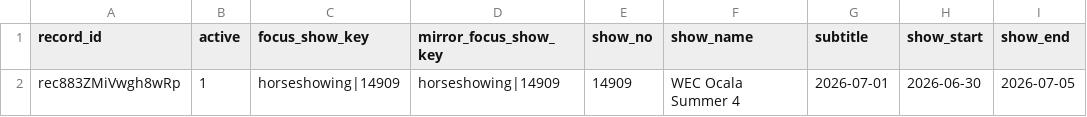
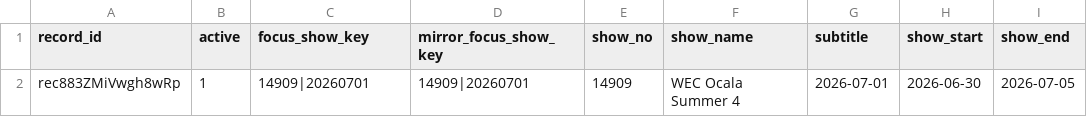
Before and after one commit to sportdogfood/ringstatus, a CSV file: docs/horseshowing/helpers/14909/focus_show.csv, drawn as a sheet; only a part is shown; the diff names each change by its address in the sheet, - before the commit and + after, or states it on an @@ line.

```diff
--- a/docs/horseshowing/helpers/14909/focus_show.csv
+++ b/docs/horseshowing/helpers/14909/focus_show.csv
-C2 (focus_show_key): horseshowing|14909
+C2 (focus_show_key): 14909|20260701
-D2 (mirror_focus_show_key): horseshowing|14909
+D2 (mirror_focus_show_key): 14909|20260701
```
Also changed, not shown: 6 other files.
